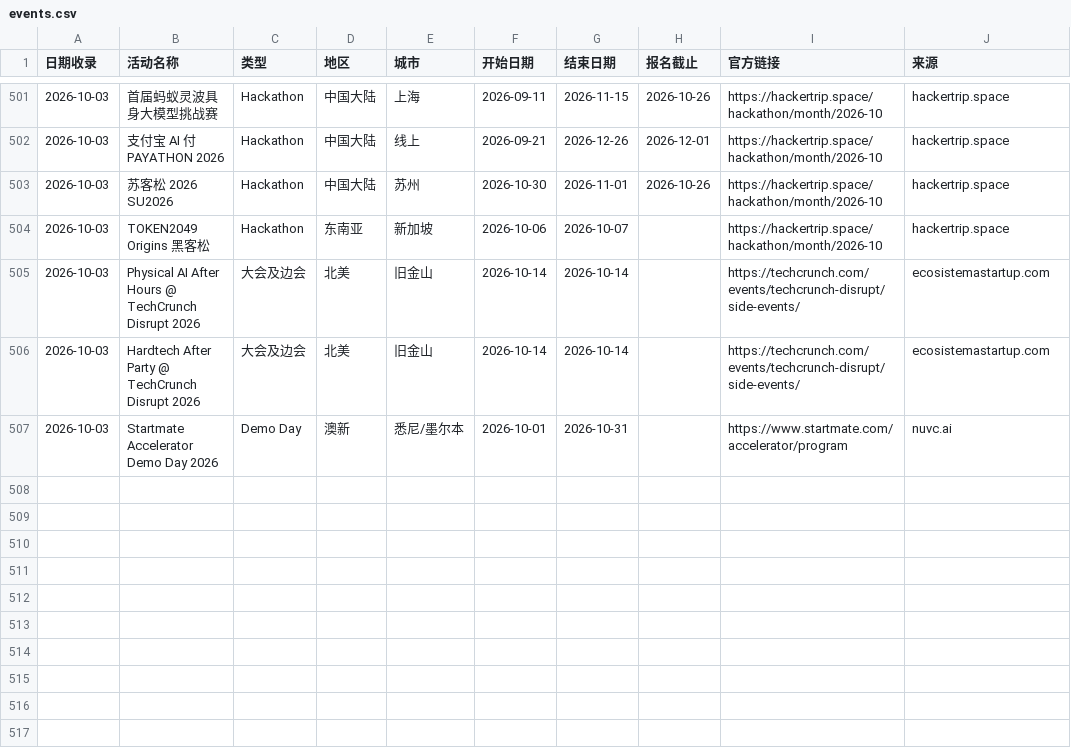
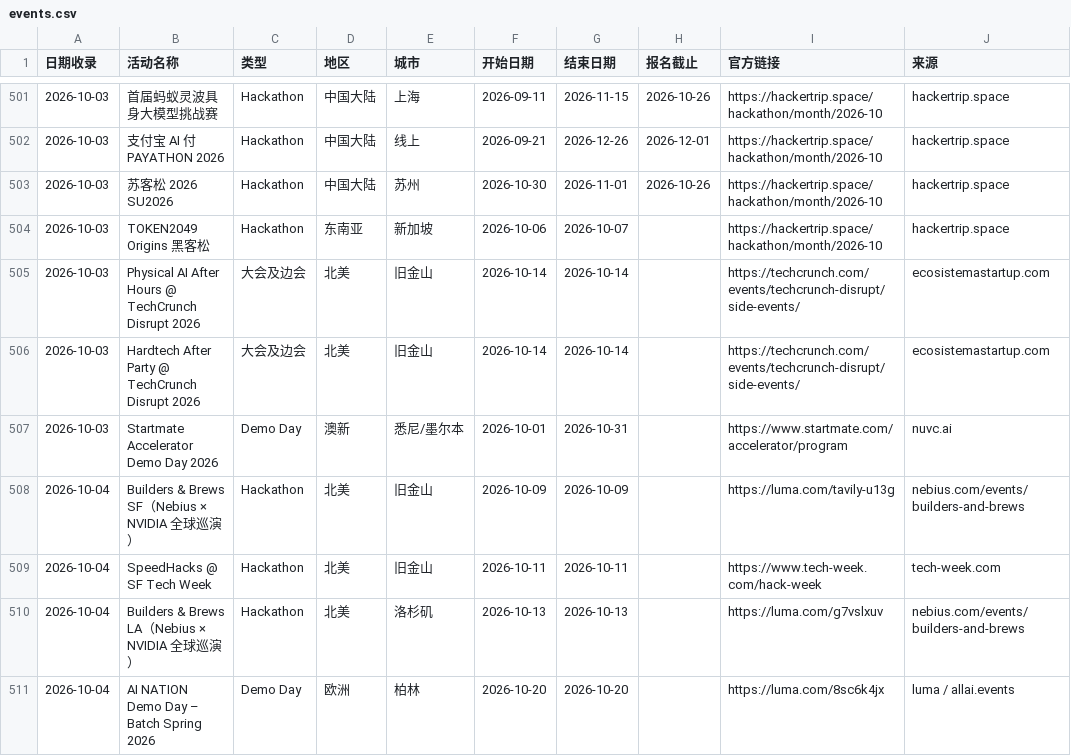
Before and after one commit to loissun33/global-events, a CSV file: events.csv, drawn as a sheet; only a part is shown, gaps mark what is left out; the diff names each change by its address in the sheet, - before the commit and + after, or states it on an @@ line.

```diff
--- a/events.csv
+++ b/events.csv
+row 508: 2026-10-04 | Builders & Brews SF（Nebius × NVIDIA 全球巡演） | Hackathon | 北美 | 旧金山 | 2026-10-09 | 2026-10-09 |  | https://luma.com/tavily-u13g | nebius.com/events/builders-and-brews
+row 509: 2026-10-04 | SpeedHacks @ SF Tech Week | Hackathon | 北美 | 旧金山 | 2026-10-11 | 2026-10-11 |  | https://www.tech-week.com/hack-week | tech-week.com
+row 510: 2026-10-04 | Builders & Brews LA（Nebius × NVIDIA 全球巡演） | Hackathon | 北美 | 洛杉矶 | 2026-10-13 | 2026-10-13 |  | https://luma.com/g7vslxuv | nebius.com/events/builders-and-brews
+row 511: 2026-10-04 | AI NATION Demo Day – Batch Spring 2026 | Demo Day | 欧洲 | 柏林 | 2026-10-20 | 2026-10-20 |  | https://luma.com/8sc6k4jx | luma / allai.events
```
Also changed, not shown: 1 other file.
